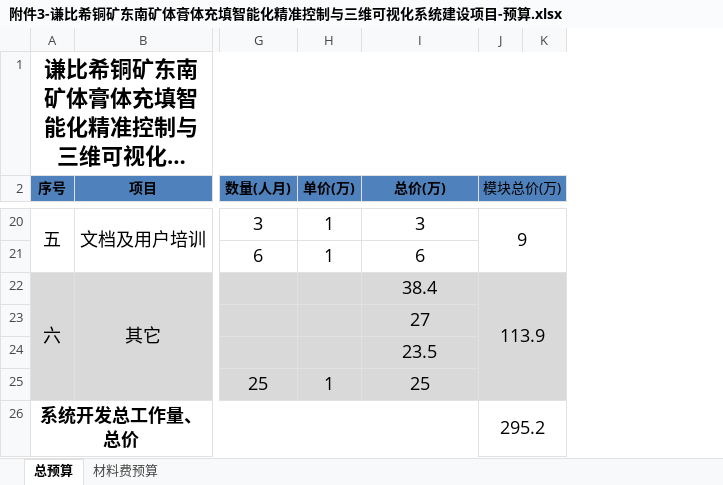
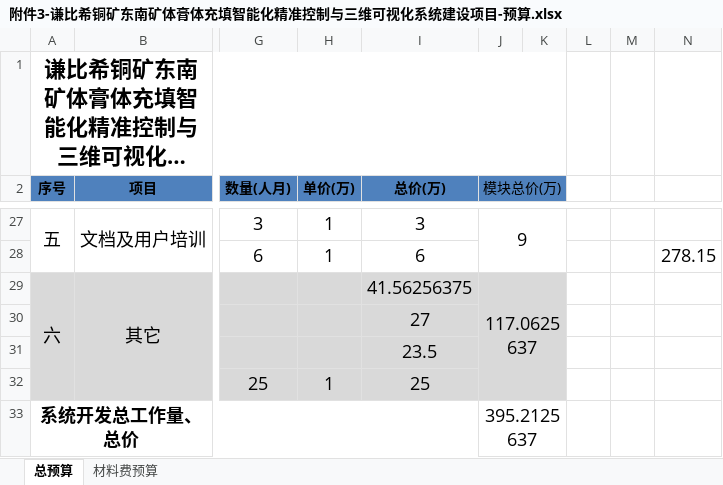
Before and after one commit to y18810919727/NFCA_document, an Excel workbook: 附件3-谦比希铜矿东南矿体膏体充填智能化精准控制与三维可视化系统建设项目-预算.xlsx, sheet 总预算, drawn as a sheet; only a part is shown, gaps mark what is left out; long unchanged cells end in …; values as stored, in another font and other column widths than the file's, no borders; removed rows and columns are numbered as before the commit, all else as after; the diff covers the shown part only; the diff names each change by its address in the sheet, - before the commit and + after, or states it on an @@ line.

```diff
--- a/附件3-谦比希铜矿东南矿体膏体充填智能化精准控制与三维可视化系统建设项目-预算.xlsx (sheet 总预算)
+++ b/附件3-谦比希铜矿东南矿体膏体充填智能化精准控制与三维可视化系统建设项目-预算.xlsx (sheet 总预算)
-column K, empty
+column K, empty
+column L, empty
+column M, empty
+column N, row 28: 278.15
-I29 (总价(万)): 38.4
+I29 (总价(万)): 41.56256375
-J29 (模块总价(万)): 113.9
+J29 (模块总价(万)): 117.0625637
-J33 (模块总价(万)): 295.2
+J33 (模块总价(万)): 395.2125637
```
Also changed, not shown: 16 added rows, 9 removed rows and 10 edited cells elsewhere in this sheet, formulas that keep their value, 1 other file.
